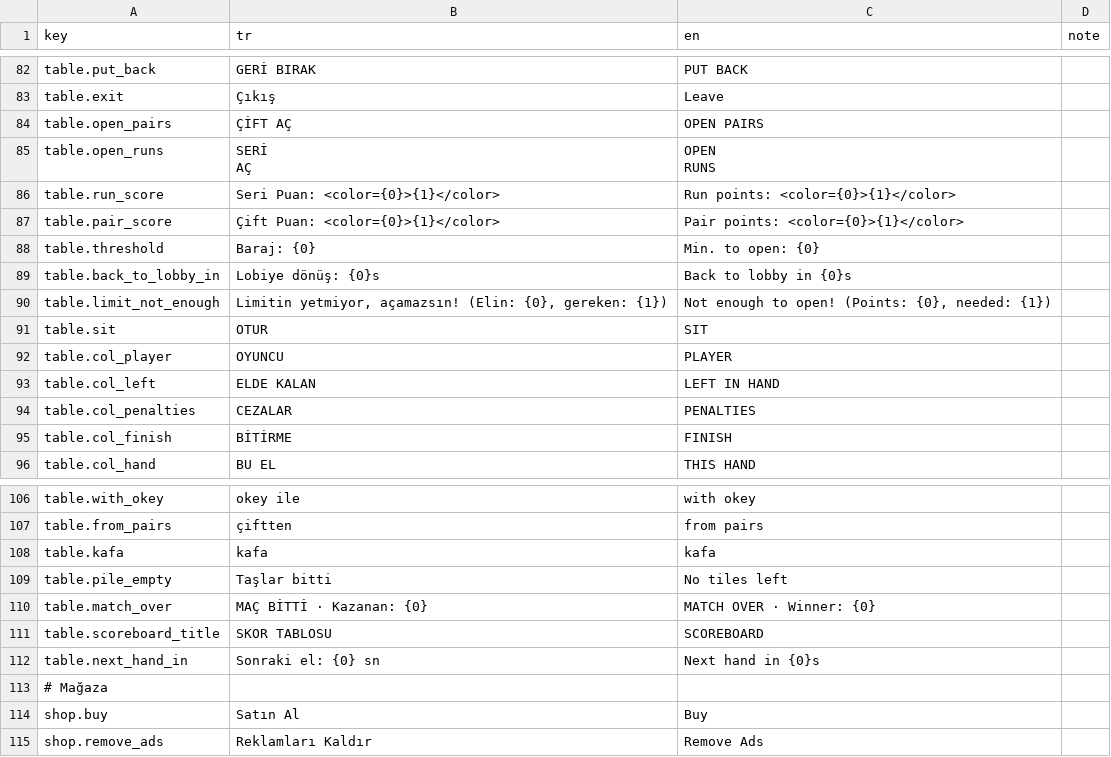
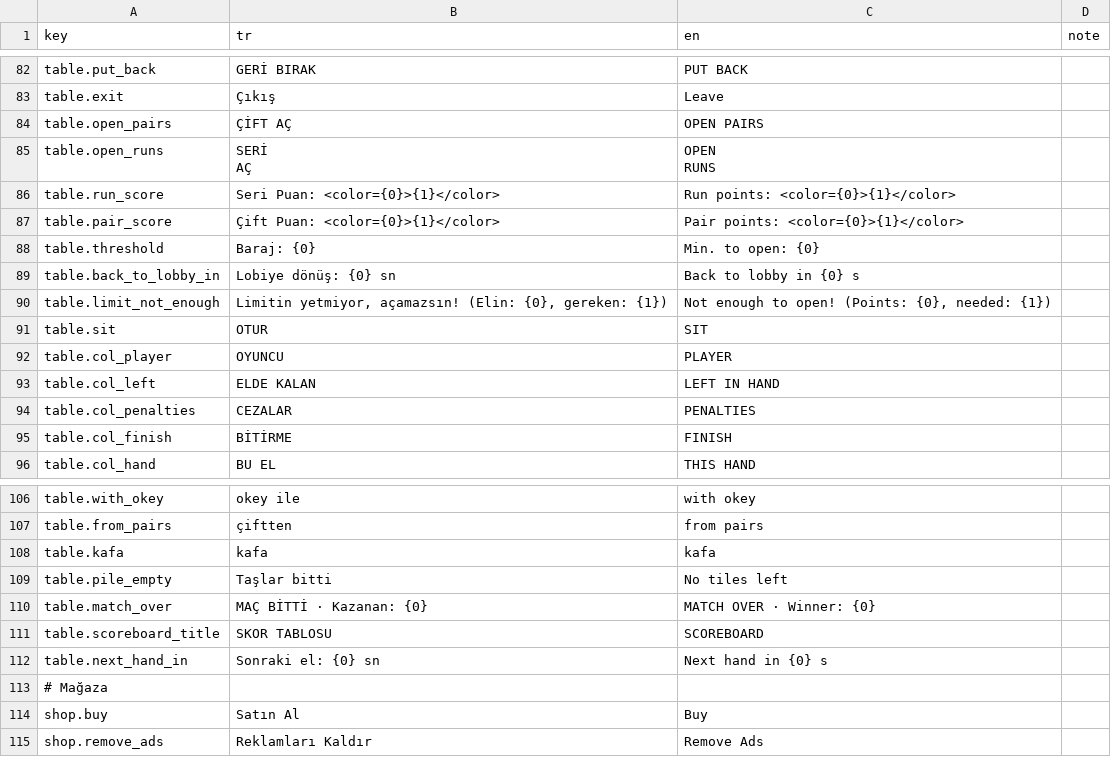
Before and after one commit to yu5ufyilmaz/51Okey, a CSV file: Assets/Resources/Localization.csv, drawn as a sheet; only a part is shown, gaps mark what is left out.

```diff
--- a/Assets/Resources/Localization.csv
+++ b/Assets/Resources/Localization.csv
@@ -90,3 +90,3 @@ table.pair_score,Çift Puan: <color={0}>{1}</color>,Pair points: <color={0}>{1}<
 table.threshold,Baraj: {0},Min. to open: {0},
-table.back_to_lobby_in,Lobiye dönüş: {0}s,Back to lobby in {0}s,
+table.back_to_lobby_in,Lobiye dönüş: {0} sn,Back to lobby in {0} s,
 table.limit_not_enough,"Limitin yetmiyor, açamazsın! (Elin: {0}, gereken: {1})","Not enough to open! (Points: {0}, needed: {1})",
@@ -113,3 +113,3 @@ table.match_over,MAÇ BİTTİ · Kazanan: {0},MATCH OVER · Winner: {0},
 table.scoreboard_title,SKOR TABLOSU,SCOREBOARD,
-table.next_hand_in,Sonraki el: {0} sn,Next hand in {0}s,
+table.next_hand_in,Sonraki el: {0} sn,Next hand in {0} s,
 # Mağaza
```
Also changed, not shown: 5 other files.
